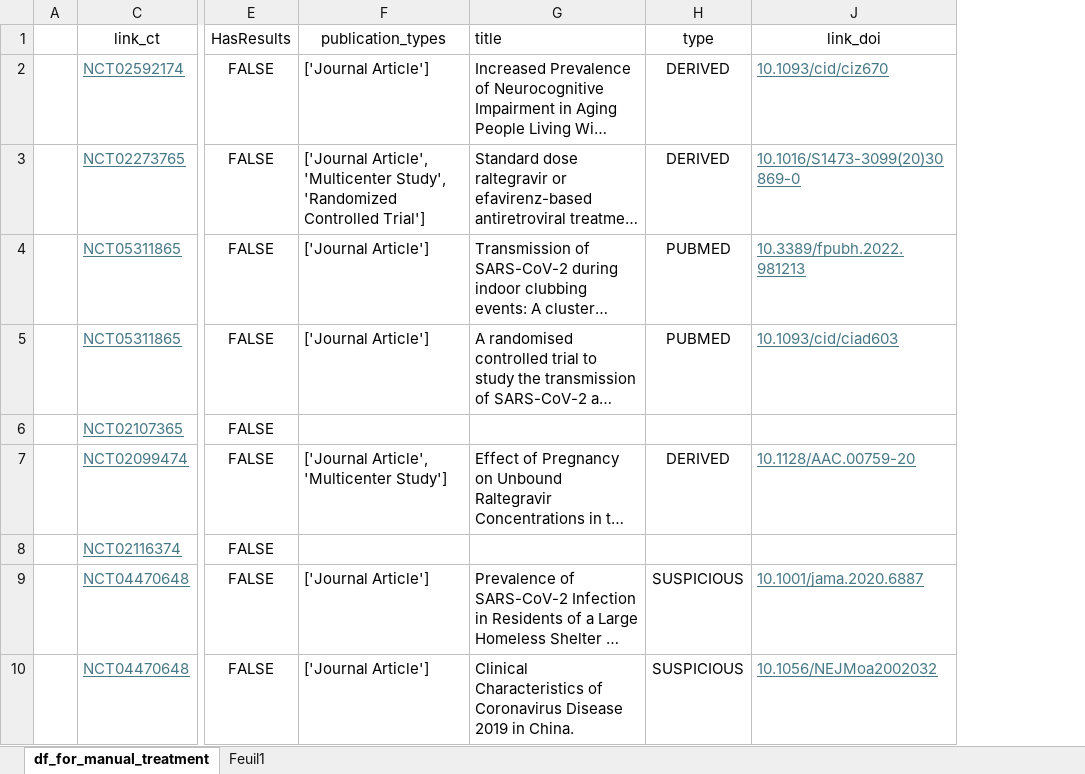
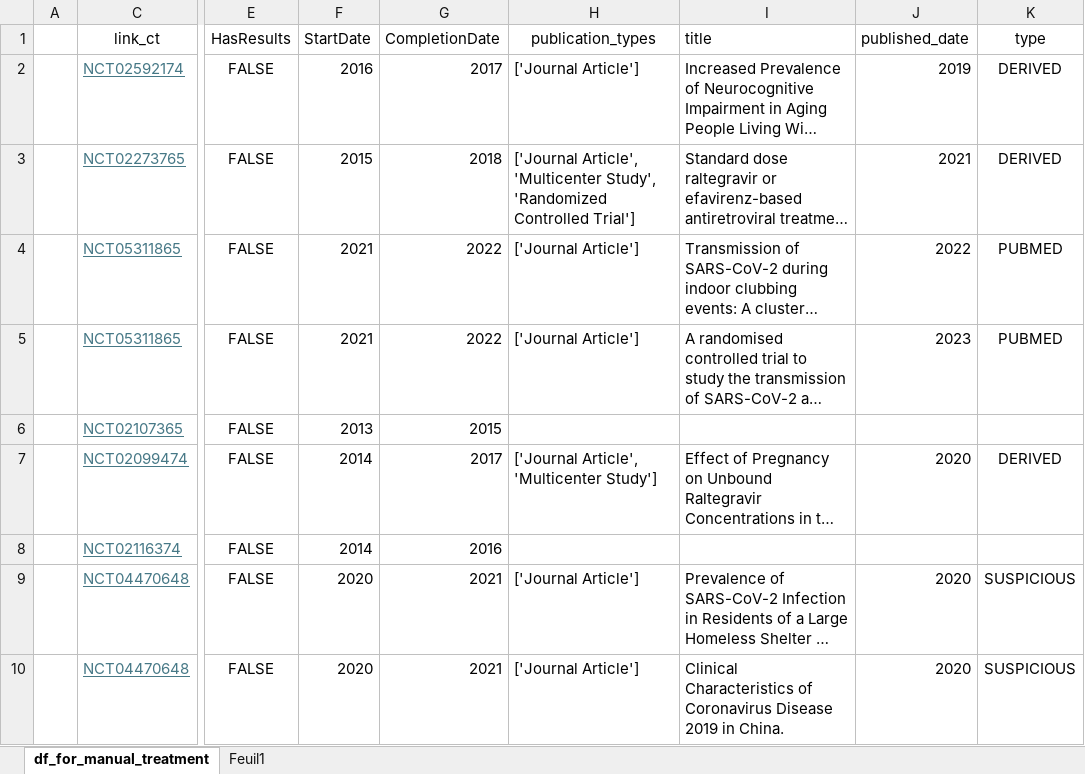
Before and after one commit to Inserm-IST/BSO-Inserm-Sante, an Excel workbook: Data/outputs/df_for_manual_treatment.xlsx, sheet df_for_manual_treatment, drawn as a sheet; only a part is shown, gaps mark what is left out; long unchanged cells end in …; values as stored, in another font and other column widths than the file's, no borders; conditional formats and table styles not drawn; removed rows and columns are numbered as before the commit, all else as after; the diff names each change by its address in the sheet, - before the commit and + after, or states it on an @@ line.

Commit message:
Added dates as year in export for easier treatment

```diff
--- a/Data/outputs/df_for_manual_treatment.xlsx (sheet df_for_manual_treatment)
+++ b/Data/outputs/df_for_manual_treatment.xlsx (sheet df_for_manual_treatment)
+column F (StartDate), rows 2-10: 2016 | 2015 | 2021 | 2021 | 2013 | 2014 | 2014 | 2020 | 2020
+column G (CompletionDate), rows 2-10: 2017 | 2018 | 2022 | 2022 | 2015 | 2017 | 2016 | 2021 | 2021
+column J (published_date), rows 2-10: 2019 | 2021 | 2022 | 2023 |  | 2020 |  | 2020 | 2020
-column J (link_doi), rows 2-10: 10.1093/cid/ciz670 | 10.1016/S1473-3099(20)30869-0 | 10.3389/fpubh.2022.981213 | 10.1093/cid/ciad603 |  | 10.1128/AAC.00759-20 |  | 10.1001/jama.2020.6887 | 10.1056/NEJMoa2002032
```
Also changed, not shown: sheet Feuil1, 2 other files.
